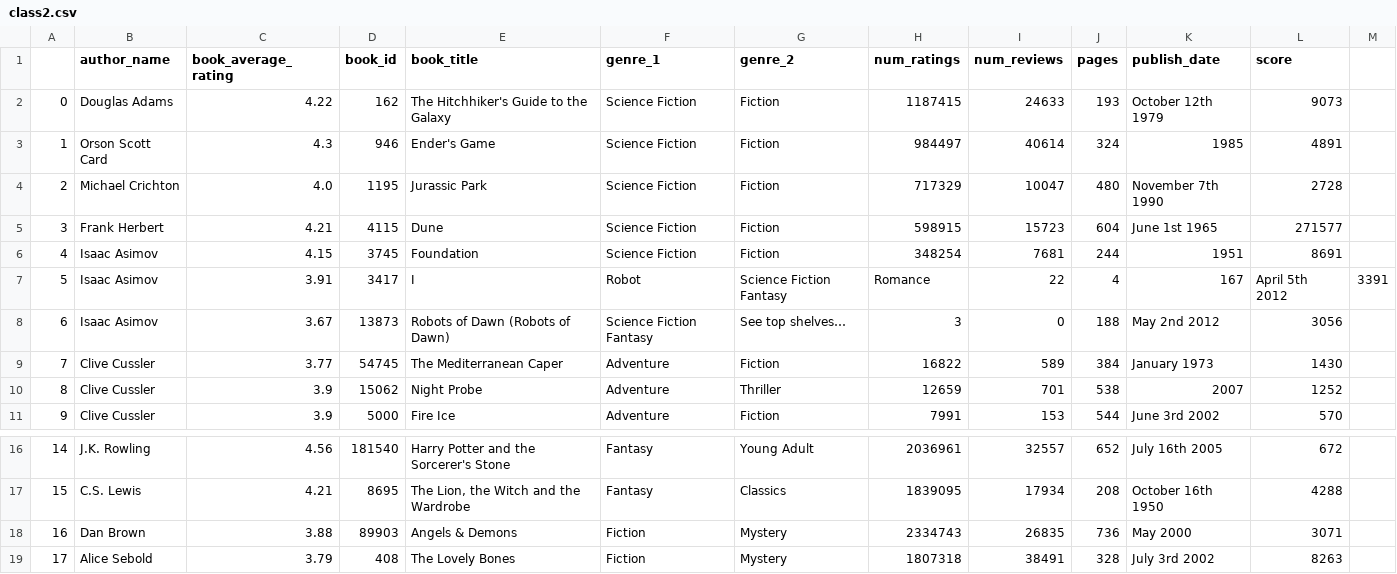
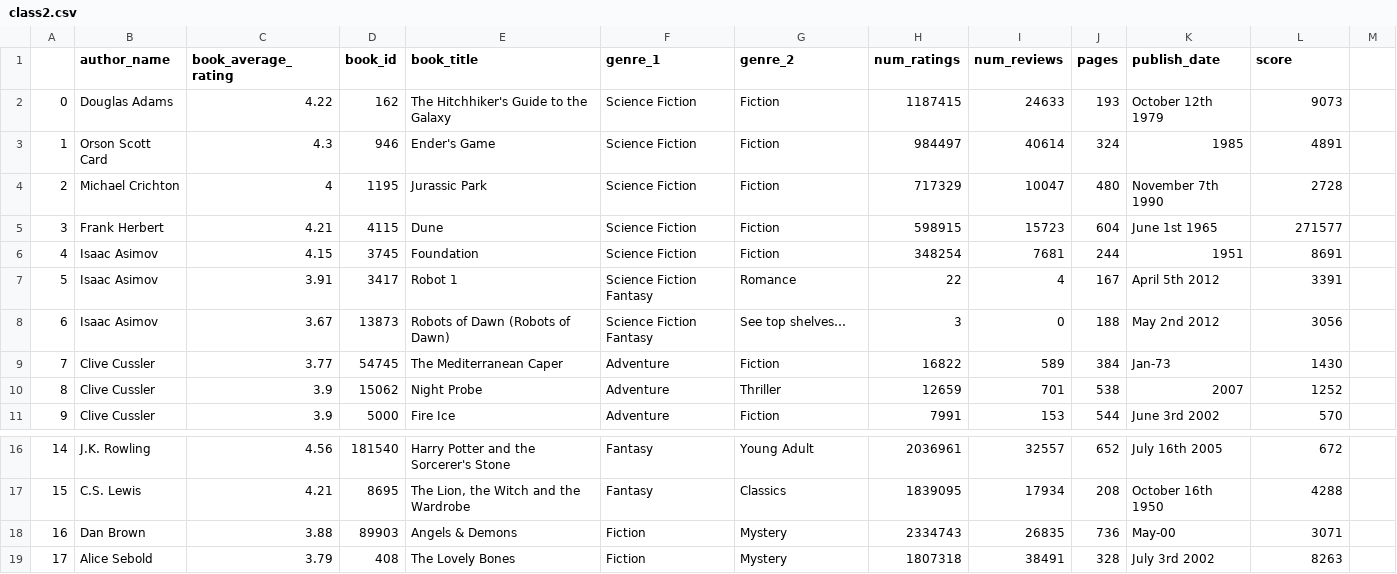
Before and after one commit to martaradzi/knowledgeEngineering, a CSV file: data/books_to_display/class2.csv, drawn as a sheet; only a part is shown, gaps mark what is left out.

```diff
--- a/data/books_to_display/class2.csv
+++ b/data/books_to_display/class2.csv
@@ -3,8 +3,8 @@
 1,Orson Scott Card,4.3,946,Ender's Game,Science Fiction,Fiction,984497,40614,324,1985,4891
-2,Michael Crichton,4.0,1195,Jurassic Park,Science Fiction,Fiction,717329,10047,480,November 7th 1990,2728
+2,Michael Crichton,4,1195,Jurassic Park,Science Fiction,Fiction,717329,10047,480,November 7th 1990,2728
 3,Frank Herbert,4.21,4115,Dune,Science Fiction,Fiction,598915,15723,604,June 1st 1965,271577
 4,Isaac Asimov,4.15,3745,Foundation,Science Fiction,Fiction,348254,7681,244,1951,8691
-5,Isaac Asimov,3.91,3417,I, Robot,Science Fiction Fantasy,Romance,22,4,167,April 5th 2012,3391
+5,Isaac Asimov,3.91,3417,Robot 1,Science Fiction Fantasy,Romance,22,4,167,April 5th 2012,3391
 6,Isaac Asimov,3.67,13873,Robots of Dawn (Robots of Dawn),Science Fiction Fantasy,See top shelves…,3,0,188,May 2nd 2012,3056
-7,Clive Cussler,3.77,54745,The Mediterranean Caper,Adventure,Fiction,16822,589,384,January 1973,1430
+7,Clive Cussler,3.77,54745,The Mediterranean Caper,Adventure,Fiction,16822,589,384,Jan-73,1430
 8,Clive Cussler,3.9,15062,Night Probe,Adventure,Thriller,12659,701,538,2007,1252
@@ -17,3 +17,3 @@
 15,C.S. Lewis,4.21,8695,"The Lion, the Witch and the Wardrobe",Fantasy,Classics,1839095,17934,208,October 16th 1950,4288
-16,Dan Brown,3.88,89903,Angels & Demons,Fiction,Mystery,2334743,26835,736,May 2000,3071
+16,Dan Brown,3.88,89903,Angels & Demons,Fiction,Mystery,2334743,26835,736,May-00,3071
 17,Alice Sebold,3.79,408,The Lovely Bones,Fiction,Mystery,1807318,38491,328,July 3rd 2002,8263
```
Also changed, not shown: 1 other file.
